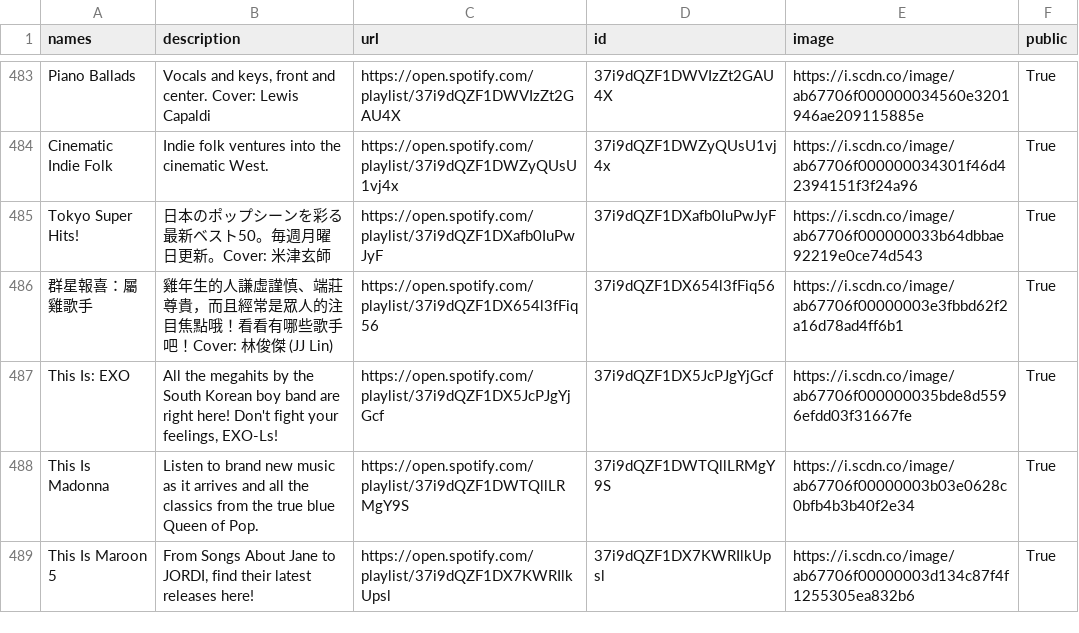
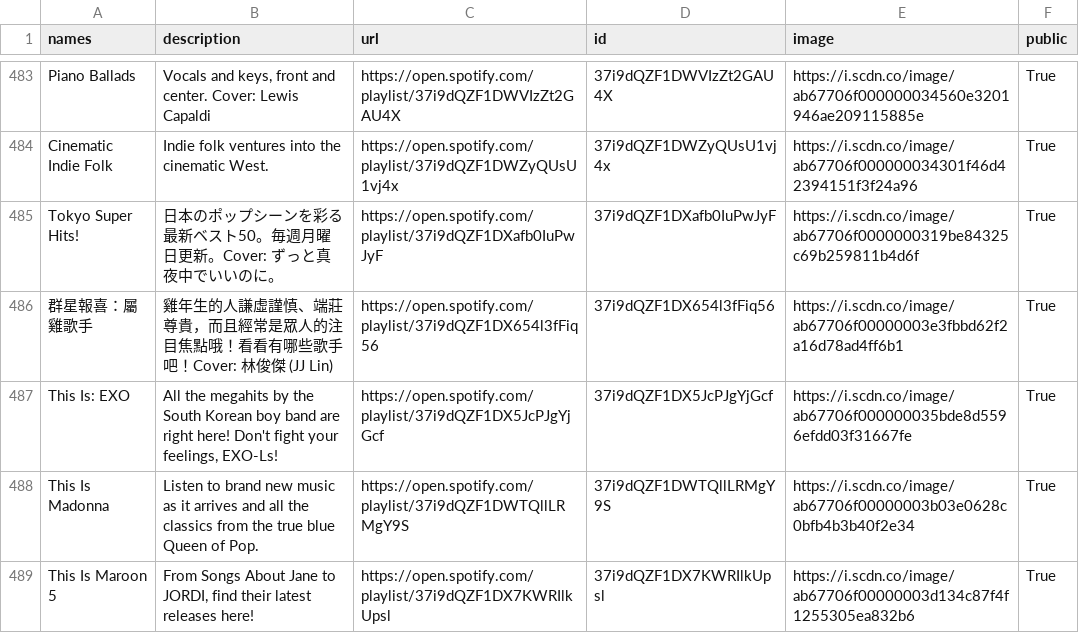
Before and after one commit to GrAMATO/Spotify_final, a CSV file: Testfolder/data_playlists.csv, drawn as a sheet; only a part is shown, gaps mark what is left out; the diff covers the shown part only.

Commit message:
update

```diff
--- a/Testfolder/data_playlists.csv
+++ b/Testfolder/data_playlists.csv
@@ -496,3 +496,3 @@ Piano Ballads,"Vocals and keys, front and center. Cover: Lewis Capaldi",https://
 Cinematic Indie Folk,Indie folk ventures into the cinematic West.,https://open.spotify.com/playlist/37i9dQZF1DWZyQUsU1vj4x,37i9dQZF1DWZyQUsU1vj4x,https://i.scdn.co/image/ab67706f000000034301f46d42394151f3f24a96,True
-Tokyo Super Hits!,日本のポップシーンを彩る最新ベスト50。毎週月曜日更新。Cover: 米津玄師,https://open.spotify.com/playlist/37i9dQZF1DXafb0IuPwJyF,37i9dQZF1DXafb0IuPwJyF,https://i.scdn.co/image/ab67706f000000033b64dbbae92219e0ce74d543,True
+Tokyo Super Hits!,日本のポップシーンを彩る最新ベスト50。毎週月曜日更新。Cover: ずっと真夜中でいいのに。,https://open.spotify.com/playlist/37i9dQZF1DXafb0IuPwJyF,37i9dQZF1DXafb0IuPwJyF,https://i.scdn.co/image/ab67706f0000000319be84325c69b259811b4d6f,True
 群星報喜：屬雞歌手,雞年生的人謙虛謹慎、端莊尊貴，而且經常是眾人的注目焦點哦！看看有哪些歌手吧！Cover: 林俊傑 (JJ Lin),https://open.spotify.com/playlist/37i9dQZF1DX654l3fFiq56,37i9dQZF1DX654l3fFiq56,https://i.scdn.co/image/ab67706f00000003e3fbbd62f2a16d78ad4ff6b1,True
```
Also changed, not shown: 5 edited cells elsewhere in this file.
